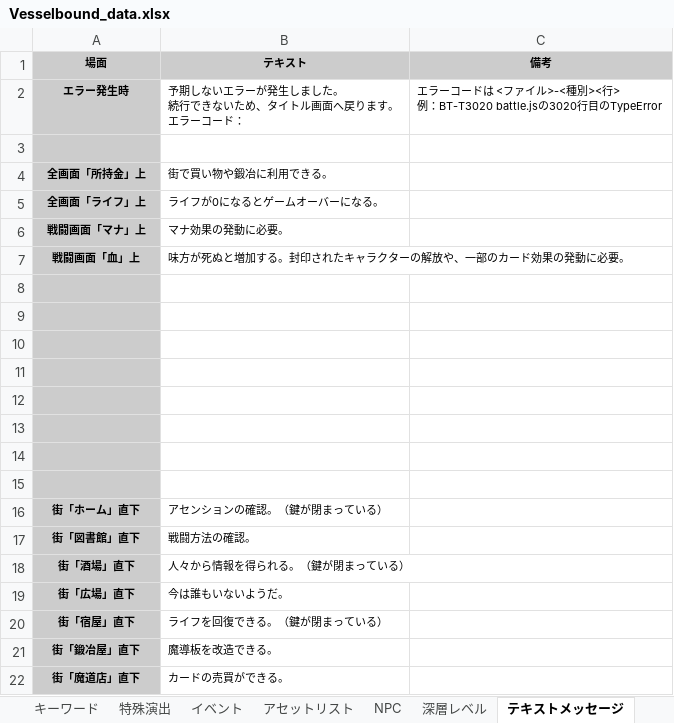
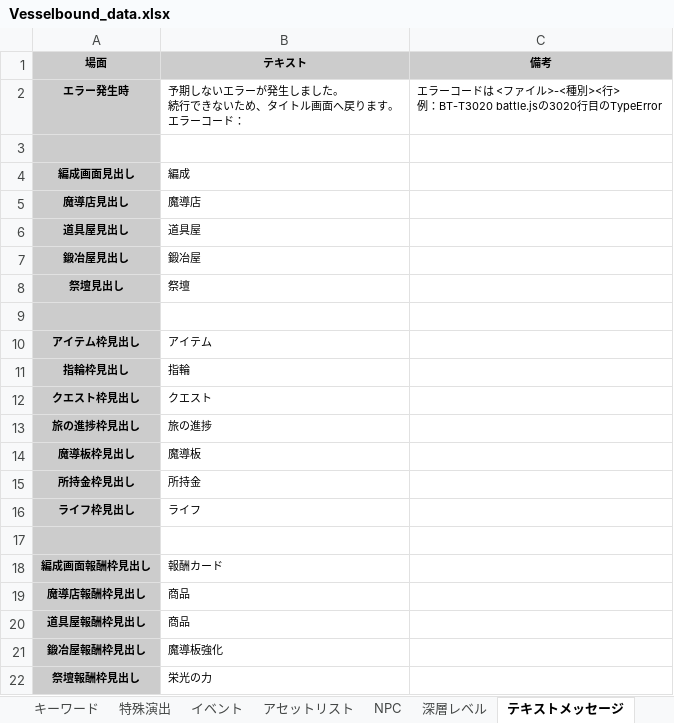
Before and after one commit to Yuki-fa/Vesselbound, an Excel workbook: prototype/Vesselbound_data.xlsx, sheet テキストメッセージ, drawn as a sheet; only a part is shown; the shorter side is filled out with more unchanged rows; values as stored, in another font and other column widths than the file's, no borders; charts and pictures not drawn; the diff covers the shown part only; the diff names each change by its address in the sheet, - before the commit and + after, or states it on an @@ line.

```diff
--- a/prototype/Vesselbound_data.xlsx (sheet テキストメッセージ)
+++ b/prototype/Vesselbound_data.xlsx (sheet テキストメッセージ)
+row 4: 編成画面見出し | 編成
+row 5: 魔導店見出し | 魔導店
+row 6: 道具屋見出し | 道具屋
+row 7: 鍛冶屋見出し | 鍛冶屋
+row 8: 祭壇見出し | 祭壇
+row 9: (empty)
+row 10: アイテム枠見出し | アイテム
+row 11: 指輪枠見出し | 指輪
+row 12: クエスト枠見出し | クエスト
+row 13: 旅の進捗枠見出し | 旅の進捗
+row 14: 魔導板枠見出し | 魔導板
+row 15: 所持金枠見出し | 所持金
+row 16: ライフ枠見出し | ライフ
+row 17: (empty)
+row 18: 編成画面報酬枠見出し | 報酬カード
+row 19: 魔導店報酬枠見出し | 商品
+row 20: 道具屋報酬枠見出し | 商品
+row 21: 鍛冶屋報酬枠見出し | 魔導板強化
+row 22: 祭壇報酬枠見出し | 栄光の力
```
Also changed, not shown: 30 added rows elsewhere in this sheet, sheet アイテム, 9 other files.
